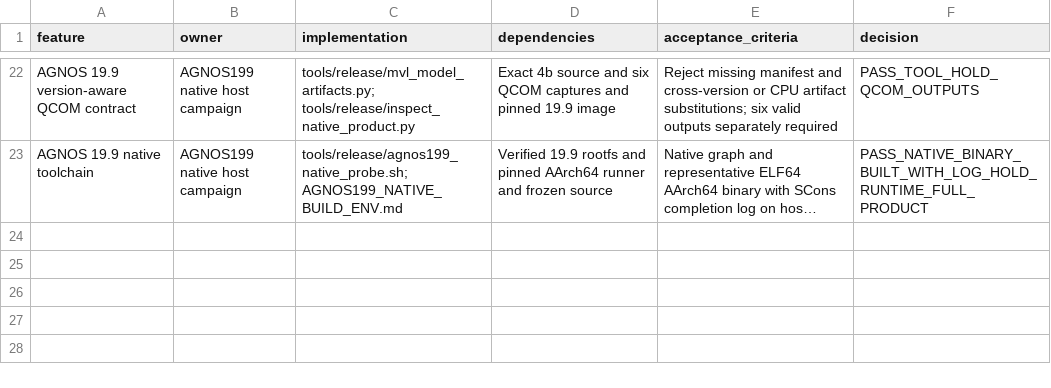
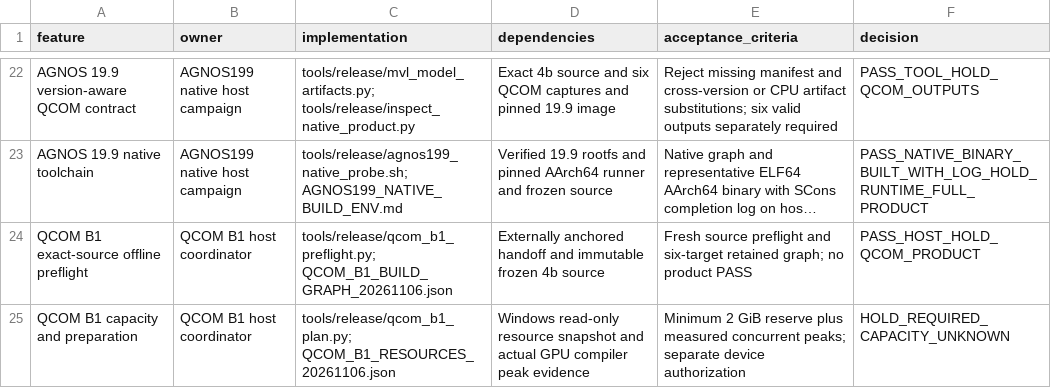
Before and after one commit to J3DOK3DO/openpilot_mvl, a CSV file: docs/engineering/autonomous_campaign/IMPLEMENTATION_MATRIX.csv, drawn as a sheet; only a part is shown, gaps mark what is left out; long unchanged cells end in …; the diff names each change by its address in the sheet, - before the commit and + after, or states it on an @@ line.

Commit message:
Add QCOM B1 offline preflight and fail-closed capacity evidence

```diff
--- a/docs/engineering/autonomous_campaign/IMPLEMENTATION_MATRIX.csv
+++ b/docs/engineering/autonomous_campaign/IMPLEMENTATION_MATRIX.csv
+row 24: QCOM B1 exact-source offline preflight | QCOM B1 host coordinator | tools/release/qcom_b1_preflight.py; QCOM_B1_BUILD_GRAPH_20261106.json | Externally anchored handoff and immutable frozen 4b source | Fresh source preflight and six-target retained graph; no product PASS | PASS_HOST_HOLD_QCOM_PRODUCT
+row 25: QCOM B1 capacity and preparation | QCOM B1 host coordinator | tools/release/qcom_b1_plan.py; QCOM_B1_RESOURCES_20261106.json | Windows read-only resource snapshot and actual GPU compiler peak evidence | Minimum 2 GiB reserve plus measured concurrent peaks; separate device authorization | HOLD_REQUIRED_CAPACITY_UNKNOWN
```
Also changed, not shown: 14 other files.
